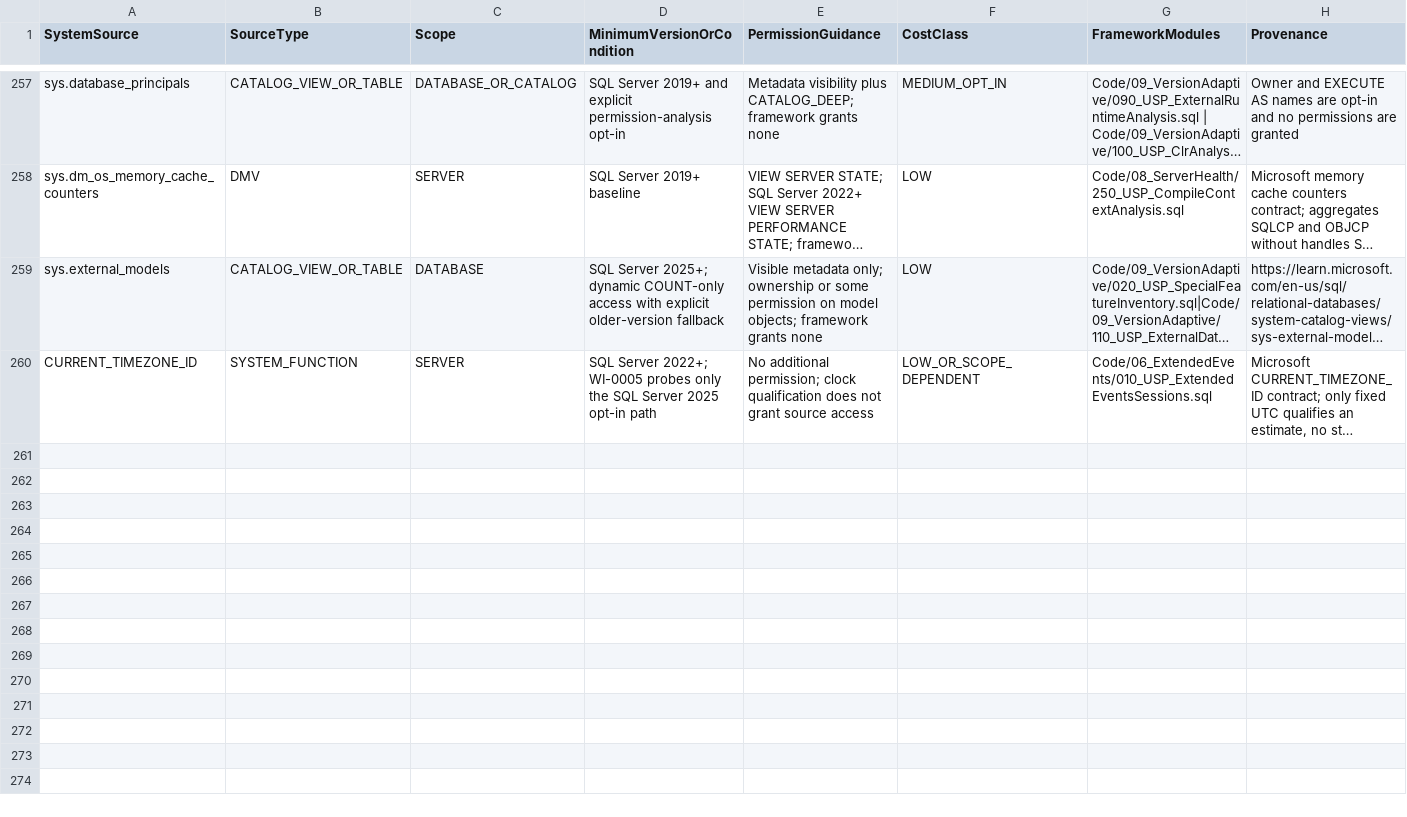
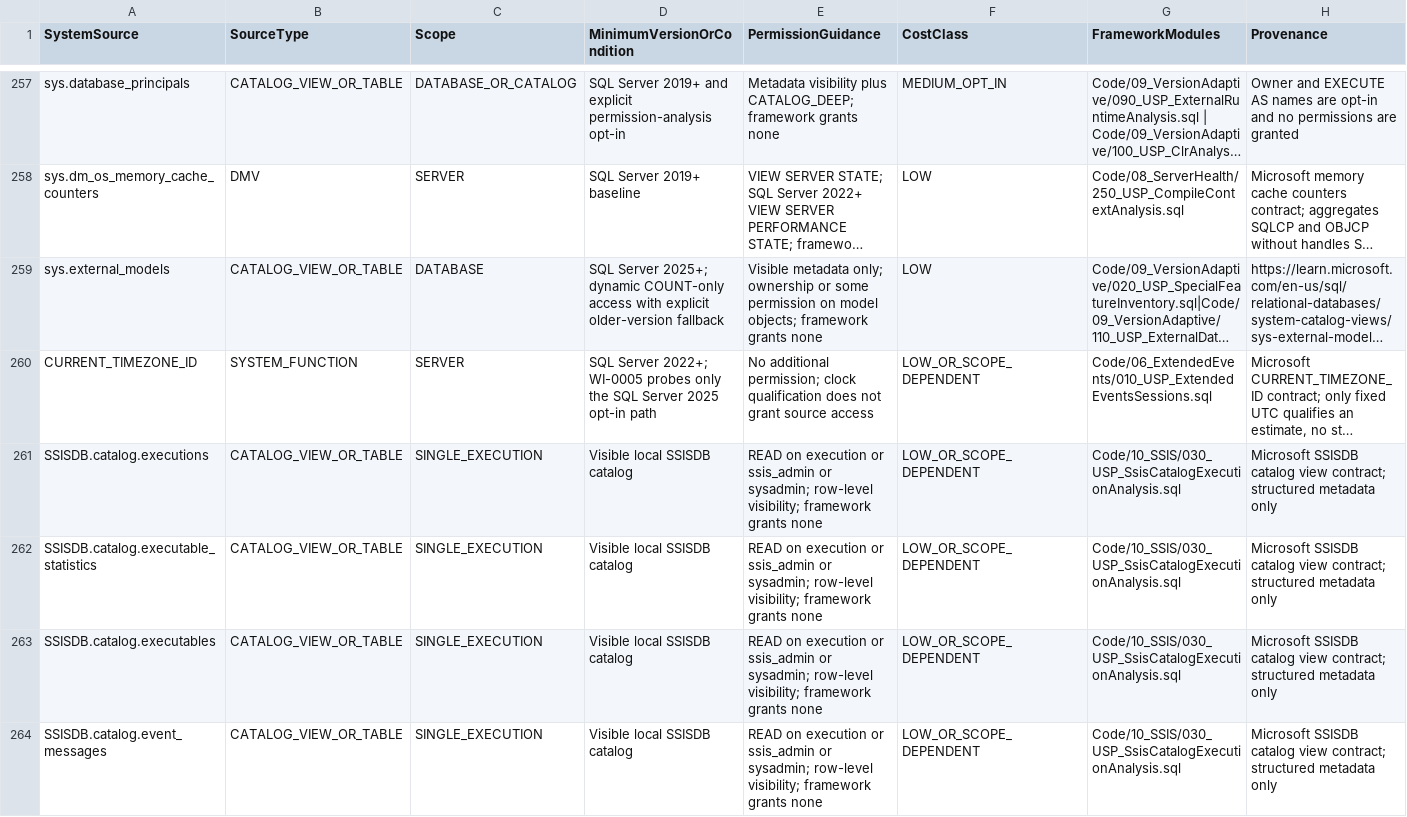
Before and after one commit to gecompat/SQL_Server_Analyze, a CSV file: Metadata/Inventory/SystemSources.csv, drawn as a sheet; only a part is shown, gaps mark what is left out; long unchanged cells end in …; the diff covers the shown part only; the diff names each change by its address in the sheet, - before the commit and + after, or states it on an @@ line.

```diff
--- a/Metadata/Inventory/SystemSources.csv
+++ b/Metadata/Inventory/SystemSources.csv
+row 261: SSISDB.catalog.executions | CATALOG_VIEW_OR_TABLE | SINGLE_EXECUTION | Visible local SSISDB catalog | READ on execution or ssis_admin or sysadmin; row-level visibility; framework grants none | LOW_OR_SCOPE_DEPENDENT | Code/10_SSIS/030_USP_SsisCatalogExecutionAnalysis.sql | Microsoft SSISDB catalog view contract; structured metadata only
+row 262: SSISDB.catalog.executable_statistics | CATALOG_VIEW_OR_TABLE | SINGLE_EXECUTION | Visible local SSISDB catalog | READ on execution or ssis_admin or sysadmin; row-level visibility; framework grants none | LOW_OR_SCOPE_DEPENDENT | Code/10_SSIS/030_USP_SsisCatalogExecutionAnalysis.sql | Microsoft SSISDB catalog view contract; structured metadata only
+row 263: SSISDB.catalog.executables | CATALOG_VIEW_OR_TABLE | SINGLE_EXECUTION | Visible local SSISDB catalog | READ on execution or ssis_admin or sysadmin; row-level visibility; framework grants none | LOW_OR_SCOPE_DEPENDENT | Code/10_SSIS/030_USP_SsisCatalogExecutionAnalysis.sql | Microsoft SSISDB catalog view contract; structured metadata only
+row 264: SSISDB.catalog.event_messages | CATALOG_VIEW_OR_TABLE | SINGLE_EXECUTION | Visible local SSISDB catalog | READ on execution or ssis_admin or sysadmin; row-level visibility; framework grants none | LOW_OR_SCOPE_DEPENDENT | Code/10_SSIS/030_USP_SsisCatalogExecutionAnalysis.sql | Microsoft SSISDB catalog view contract; structured metadata only
```
Also changed, not shown: 3 added rows and 2 edited cells elsewhere in this file, Metadata/Inventory/Module_Maturity.csv, Metadata/Inventory/Parameters.csv, 27 other files.
